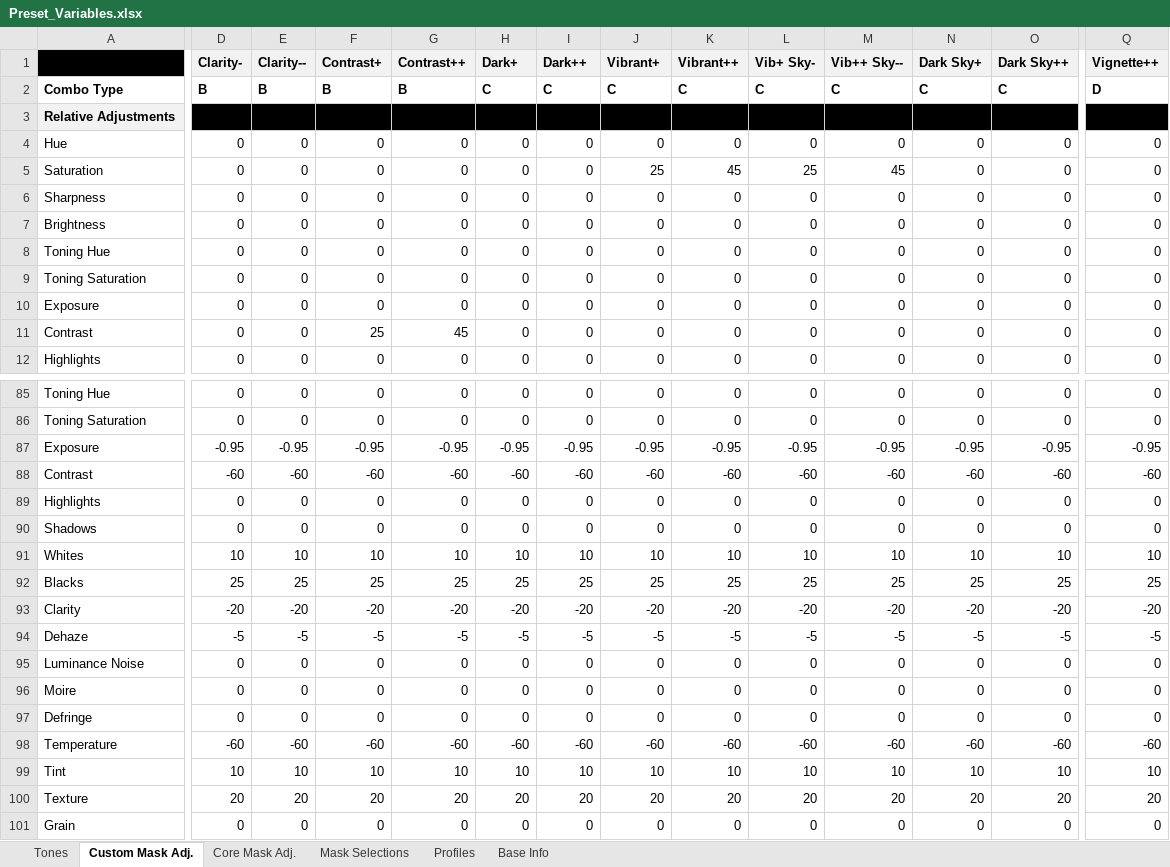
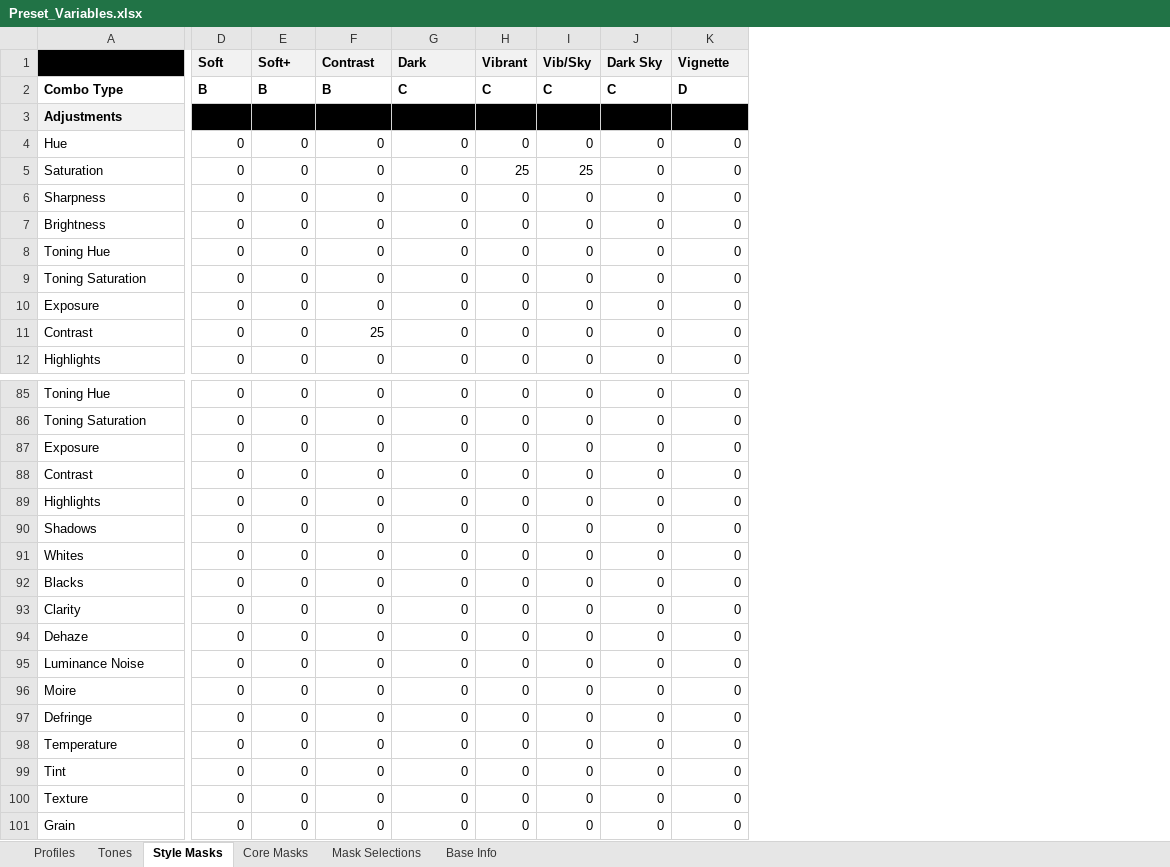
Before and after one commit to jvelleu/Preset_Generator, an Excel workbook: Preset_Variables.xlsx, sheet Style Masks, drawn as a sheet; only a part is shown, gaps mark what is left out; values as stored, in another font and other column widths than the file's, no borders; conditional formats not drawn; removed rows and columns are numbered as before the commit, all else as after; rows hold the shown columns only; the diff covers the shown part only; the diff names each change by its address in the sheet, - before the commit and + after, or states it on an @@ line.

Commit message:
Update preset assembler functionality

```diff
--- a/Preset_Variables.xlsx (sheet Style Masks)
+++ b/Preset_Variables.xlsx (sheet Style Masks)
-sheet tab: Custom Mask Adj.
+sheet tab: Style Masks
-sheet tab: Core Mask Adj.
+sheet tab: Core Masks
@@ sheet tab order changed: Profiles | Tones | Style Masks | Core Masks | Mask Selections | Base Info @@
-column L (Vib+ Sky-), rows 2-12: C |  | 0 | 25 | 0 | 0 | 0 | 0 | 0 | 0 | 0; rows 85-86: 0 | 0; rows 89-90: 0 | 0; rows 95-97: all 0; row 101: 0
-column M (Vib++ Sky--), rows 2-12: C |  | 0 | 45 | 0 | 0 | 0 | 0 | 0 | 0 | 0; rows 85-86: 0 | 0; rows 89-90: 0 | 0; rows 95-97: all 0; row 101: 0
-column N (Dark Sky+), rows 2-12: C |  | 0 | 0 | 0 | 0 | 0 | 0 | 0 | 0 | 0; rows 85-86: 0 | 0; rows 89-90: 0 | 0; rows 95-97: all 0; row 101: 0
-column O (Dark Sky++), rows 2-12: C |  | 0 | 0 | 0 | 0 | 0 | 0 | 0 | 0 | 0; rows 85-86: 0 | 0; rows 89-90: 0 | 0; rows 95-97: all 0; row 101: 0
-column Q (Vignette++), rows 2-12: D |  | 0 | 0 | 0 | 0 | 0 | 0 | 0 | 0 | 0; rows 85-86: 0 | 0; rows 89-90: 0 | 0; rows 95-97: all 0; row 101: 0
-D1: Clarity-
+D1: Soft
-E1: Clarity--
+E1: Soft+
-F1: Contrast+
+F1: Contrast
-G1: Contrast++
+G1: Dark
-H1: Dark+
+H1: Vibrant
-I1: Dark++
+I1: Vib/Sky
-J1: Vibrant+
+J1: Dark Sky
-K1: Vibrant++
+K1: Vignette
-G2 (Dark): B
+G2 (Dark): C
-K2 (Vignette): C
+K2 (Vignette): D
-A3 (Metric): Relative Adjustments
+A3 (Metric): Adjustments
-H5 (Vibrant): 0
+H5 (Vibrant): 25
-I5 (Vib/Sky): 0
+I5 (Vib/Sky): 25
-J5 (Dark Sky): 25
+J5 (Dark Sky): 0
-K5 (Vignette): 45
+K5 (Vignette): 0
-G11 (Dark): 45
+G11 (Dark): 0
-row 87: Exposure | -0.95 | -0.95 | -0.95 | -0.95 | -0.95 | -0.95 | -0.95 | -0.95 | -0.95 | -0.95 | -0.95 | -0.95 | -0.95
-row 88: Contrast | -60 | -60 | -60 | -60 | -60 | -60 | -60 | -60 | -60 | -60 | -60 | -60 | -60
+row 87: Exposure | 0 | 0 | 0 | 0 | 0 | 0 | 0 | 0
+row 88: Contrast | 0 | 0 | 0 | 0 | 0 | 0 | 0 | 0
-row 91: Whites | 10 | 10 | 10 | 10 | 10 | 10 | 10 | 10 | 10 | 10 | 10 | 10 | 10
-row 92: Blacks | 25 | 25 | 25 | 25 | 25 | 25 | 25 | 25 | 25 | 25 | 25 | 25 | 25
-row 93: Clarity | -20 | -20 | -20 | -20 | -20 | -20 | -20 | -20 | -20 | -20 | -20 | -20 | -20
-row 94: Dehaze | -5 | -5 | -5 | -5 | -5 | -5 | -5 | -5 | -5 | -5 | -5 | -5 | -5
+row 91: Whites | 0 | 0 | 0 | 0 | 0 | 0 | 0 | 0
+row 92: Blacks | 0 | 0 | 0 | 0 | 0 | 0 | 0 | 0
+row 93: Clarity | 0 | 0 | 0 | 0 | 0 | 0 | 0 | 0
+row 94: Dehaze | 0 | 0 | 0 | 0 | 0 | 0 | 0 | 0
-row 98: Temperature | -60 | -60 | -60 | -60 | -60 | -60 | -60 | -60 | -60 | -60 | -60 | -60 | -60
-row 99: Tint | 10 | 10 | 10 | 10 | 10 | 10 | 10 | 10 | 10 | 10 | 10 | 10 | 10
-row 100: Texture | 20 | 20 | 20 | 20 | 20 | 20 | 20 | 20 | 20 | 20 | 20 | 20 | 20
+row 98: Temperature | 0 | 0 | 0 | 0 | 0 | 0 | 0 | 0
+row 99: Tint | 0 | 0 | 0 | 0 | 0 | 0 | 0 | 0
+row 100: Texture | 0 | 0 | 0 | 0 | 0 | 0 | 0 | 0
```
Also changed, not shown: 24 added rows, 24 removed rows, 15 moved rows and 11 edited cells elsewhere in this sheet, sheet Profiles, formulas that keep their value, 2 other files.
